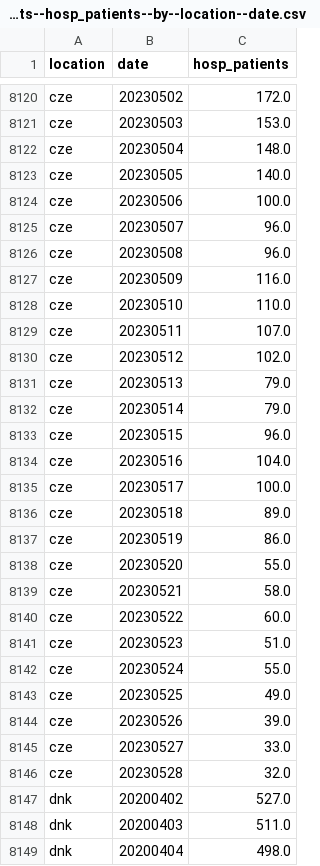
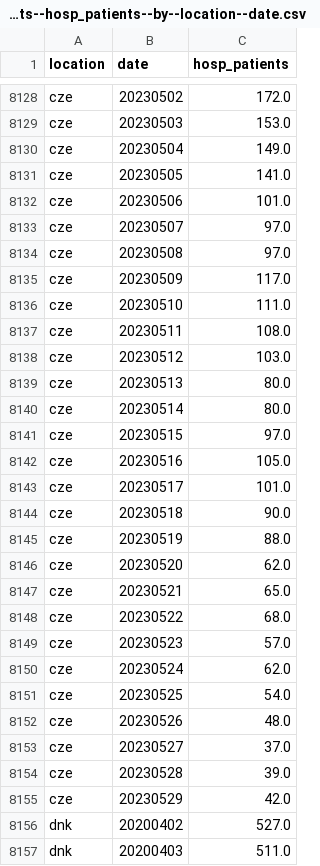
Before and after one commit to open-numbers/ddf--owid--covid_19, a CSV file: ddf--datapoints--hosp_patients--by--location--date.csv, drawn as a sheet; only a part is shown, gaps mark what is left out; the shorter side is filled out with more unchanged rows; the diff covers the shown part only.

```diff
--- a/ddf--datapoints--hosp_patients--by--location--date.csv
+++ b/ddf--datapoints--hosp_patients--by--location--date.csv
@@ -8121,27 +8129,28 @@ cze,20230502,172.0
 cze,20230503,153.0
-cze,20230504,148.0
-cze,20230505,140.0
-cze,20230506,100.0
-cze,20230507,96.0
-cze,20230508,96.0
-cze,20230509,116.0
-cze,20230510,110.0
-cze,20230511,107.0
-cze,20230512,102.0
-cze,20230513,79.0
-cze,20230514,79.0
-cze,20230515,96.0
-cze,20230516,104.0
-cze,20230517,100.0
-cze,20230518,89.0
-cze,20230519,86.0
-cze,20230520,55.0
-cze,20230521,58.0
-cze,20230522,60.0
-cze,20230523,51.0
-cze,20230524,55.0
-cze,20230525,49.0
-cze,20230526,39.0
-cze,20230527,33.0
-cze,20230528,32.0
+cze,20230504,149.0
+cze,20230505,141.0
+cze,20230506,101.0
+cze,20230507,97.0
+cze,20230508,97.0
+cze,20230509,117.0
+cze,20230510,111.0
+cze,20230511,108.0
+cze,20230512,103.0
+cze,20230513,80.0
+cze,20230514,80.0
+cze,20230515,97.0
+cze,20230516,105.0
+cze,20230517,101.0
+cze,20230518,90.0
+cze,20230519,88.0
+cze,20230520,62.0
+cze,20230521,65.0
+cze,20230522,68.0
+cze,20230523,57.0
+cze,20230524,62.0
+cze,20230525,54.0
+cze,20230526,48.0
+cze,20230527,37.0
+cze,20230528,39.0
+cze,20230529,42.0
 dnk,20200402,527.0
```
Also changed, not shown: 13 added rows and 16 edited cells elsewhere in this file, ddf--datapoints--excess_mortality_cumulative_per_million--by--location--date.csv, ddf--datapoints--hosp_patients_per_million--by--location--date.csv, 29 other files.
